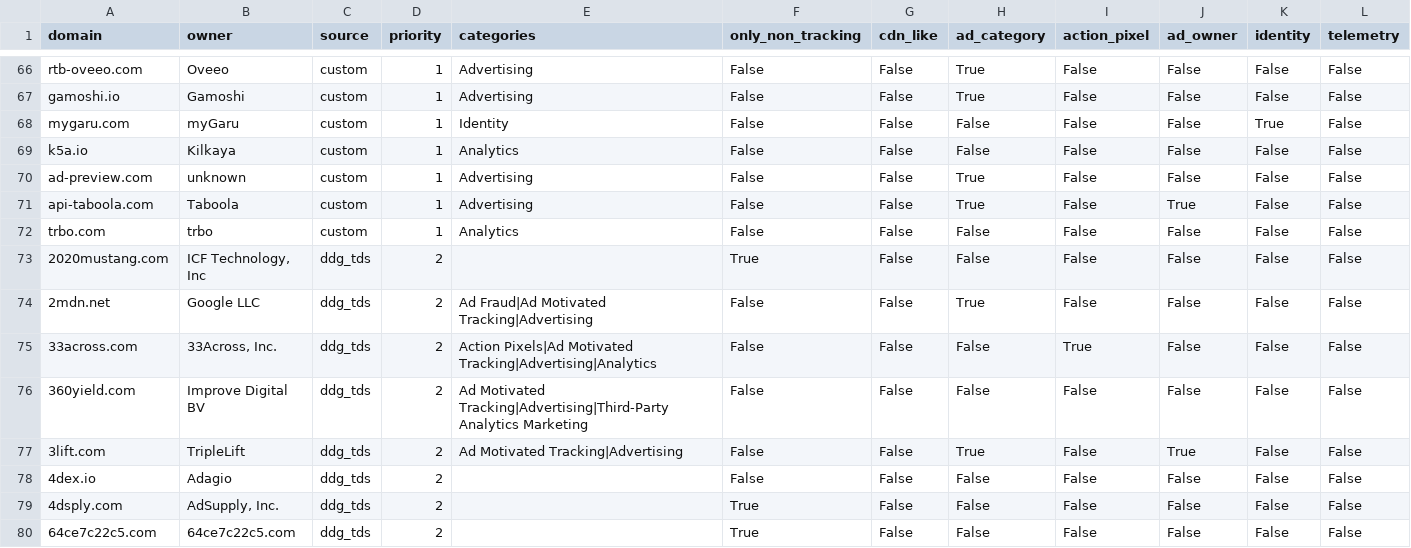
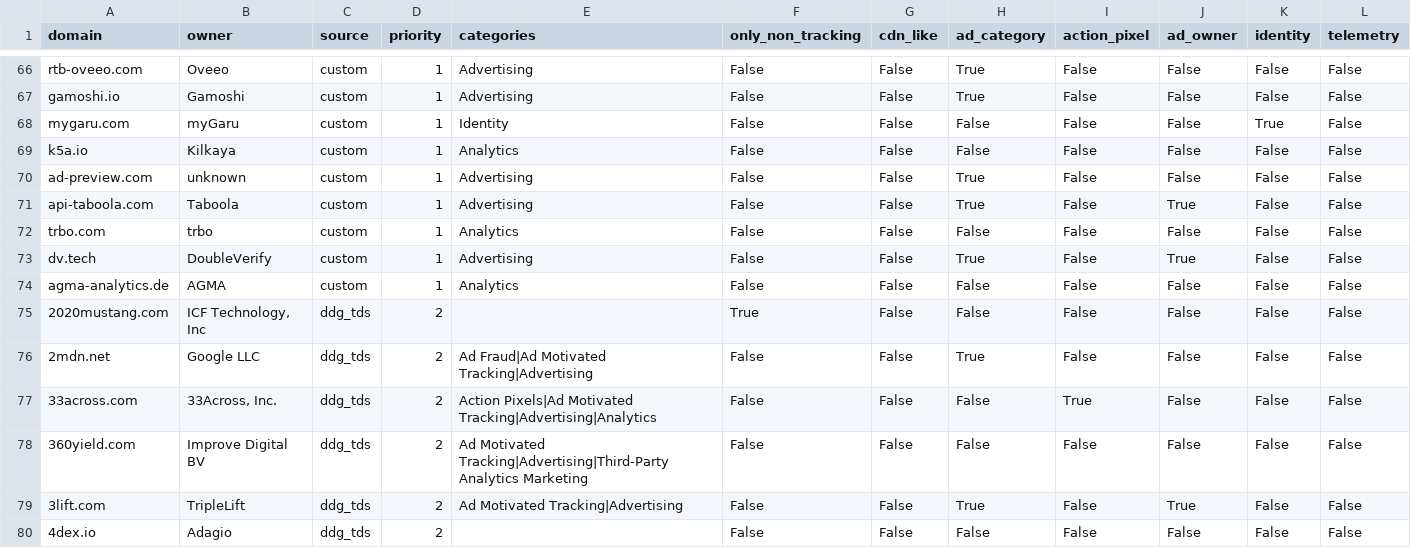
Before and after one commit to dinagudkova/weight-of-surveillance, a CSV file: dbt/seeds/trackers.csv, drawn as a sheet; only a part is shown, gaps mark what is left out; the shorter side is filled out with more unchanged rows; the diff names each change by its address in the sheet, - before the commit and + after, or states it on an @@ line.

```diff
--- a/dbt/seeds/trackers.csv
+++ b/dbt/seeds/trackers.csv
+row 73: dv.tech | DoubleVerify | custom | 1 | Advertising | False | False | True | False | True | False | False
+row 74: agma-analytics.de | AGMA | custom | 1 | Analytics | False | False | False | False | False | False | False
```
Also changed, not shown: lists/custom_trackers.csv, 5 other files.
